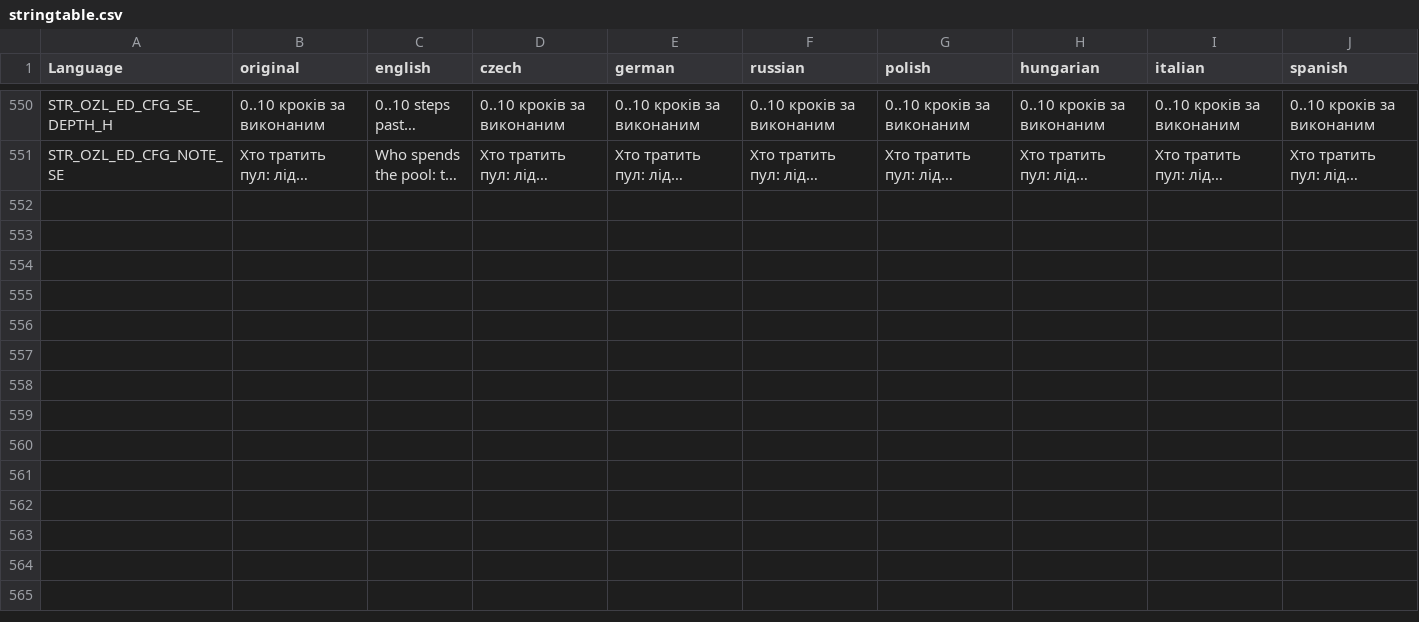
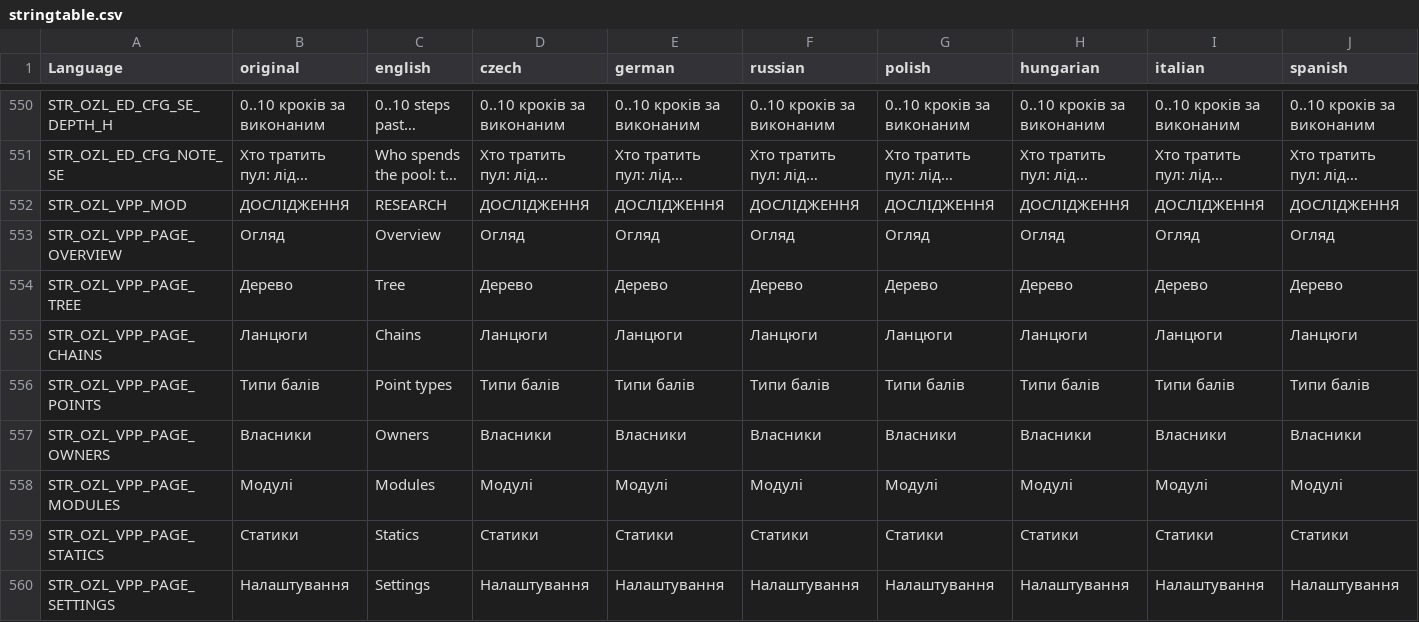
Before and after one commit to OpenZone-DayZ/openzone-research, a CSV file: OpenZone_Research/stringtable.csv, drawn as a sheet; only a part is shown, gaps mark what is left out; long unchanged cells end in …; rows hold the shown columns only; the diff names each change by its address in the sheet, - before the commit and + after, or states it on an @@ line.

```diff
--- a/OpenZone_Research/stringtable.csv
+++ b/OpenZone_Research/stringtable.csv
+row 552: STR_OZL_VPP_MOD | ДОСЛIДЖЕННЯ | RESEARCH | ДОСЛIДЖЕННЯ | ДОСЛIДЖЕННЯ | ДОСЛIДЖЕННЯ | ДОСЛIДЖЕННЯ | ДОСЛIДЖЕННЯ | ДОСЛIДЖЕННЯ | ДОСЛIДЖЕННЯ
+row 553: STR_OZL_VPP_PAGE_OVERVIEW | Огляд | Overview | Огляд | Огляд | Огляд | Огляд | Огляд | Огляд | Огляд
+row 554: STR_OZL_VPP_PAGE_TREE | Дерево | Tree | Дерево | Дерево | Дерево | Дерево | Дерево | Дерево | Дерево
+row 555: STR_OZL_VPP_PAGE_CHAINS | Ланцюги | Chains | Ланцюги | Ланцюги | Ланцюги | Ланцюги | Ланцюги | Ланцюги | Ланцюги
+row 556: STR_OZL_VPP_PAGE_POINTS | Типи балів | Point types | Типи балів | Типи балів | Типи балів | Типи балів | Типи балів | Типи балів | Типи балів
+row 557: STR_OZL_VPP_PAGE_OWNERS | Власники | Owners | Власники | Власники | Власники | Власники | Власники | Власники | Власники
+row 558: STR_OZL_VPP_PAGE_MODULES | Модулі | Modules | Модулі | Модулі | Модулі | Модулі | Модулі | Модулі | Модулі
+row 559: STR_OZL_VPP_PAGE_STATICS | Статики | Statics | Статики | Статики | Статики | Статики | Статики | Статики | Статики
+row 560: STR_OZL_VPP_PAGE_SETTINGS | Налаштування | Settings | Налаштування | Налаштування | Налаштування | Налаштування | Налаштування | Налаштування | Налаштування
```
Also changed, not shown: 5 other files.
